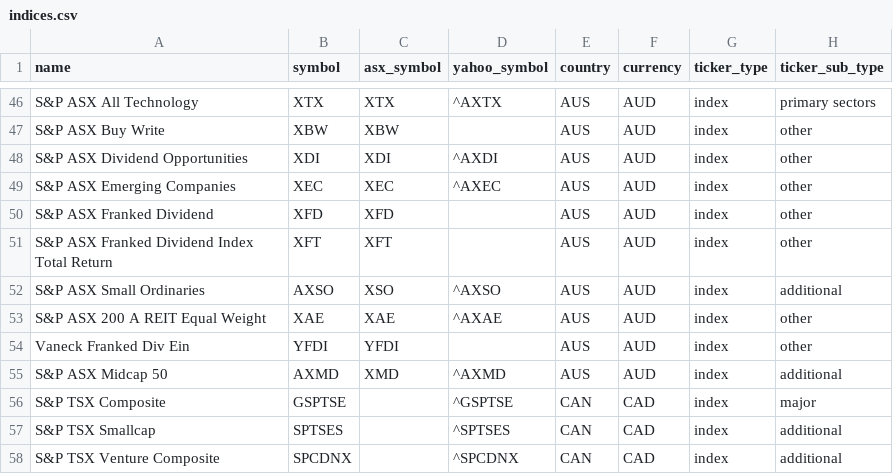
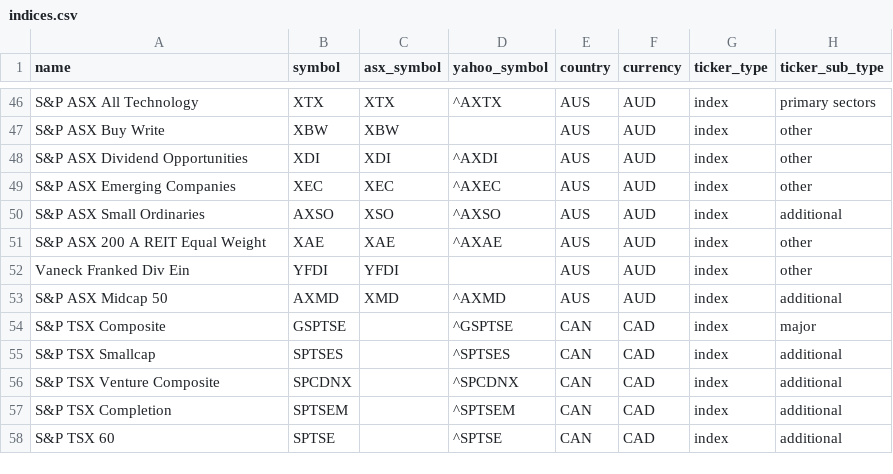
Before and after one commit to RobBebb/securities_load, a CSV file: data/indices.csv, drawn as a sheet; only a part is shown, gaps mark what is left out; the shorter side is filled out with more unchanged rows.

Commit message:
Finished polar table functions

```diff
--- a/data/indices.csv
+++ b/data/indices.csv
@@ -49,4 +49,2 @@ S&P ASX Dividend Opportunities,XDI,XDI,^AXDI,AUS,AUD,index,other
 S&P ASX Emerging Companies,XEC,XEC,^AXEC,AUS,AUD,index,other
-S&P ASX Franked Dividend,XFD,XFD,,AUS,AUD,index,other
-S&P ASX Franked Dividend Index Total Return,XFT,XFT,,AUS,AUD,index,other
 S&P ASX Small Ordinaries,AXSO,XSO,^AXSO,AUS,AUD,index,additional
```
Also changed, not shown: data/ASX_indices.csv, 9 other files.
